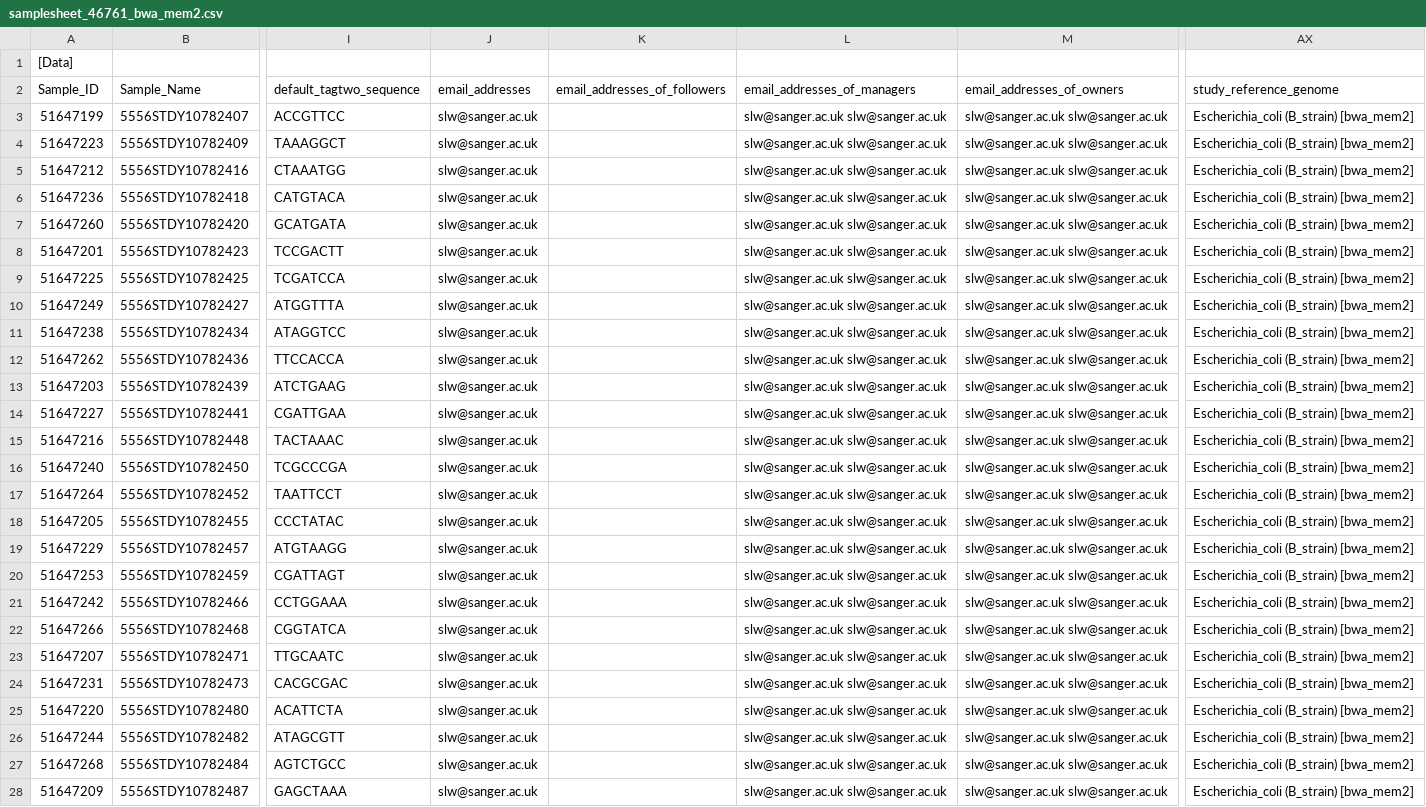
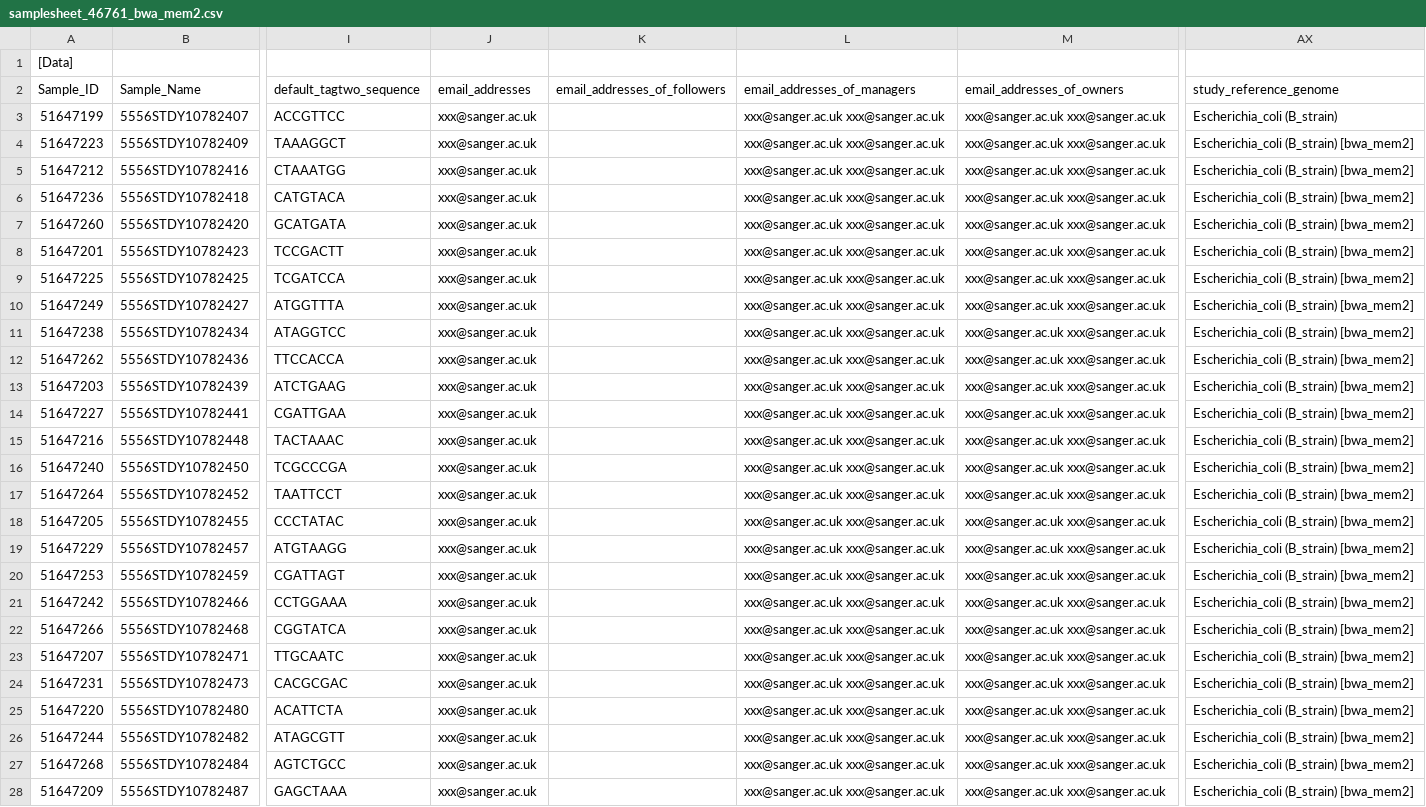
Before and after one commit to wtsi-npg/npg_seq_pipeline, a CSV file: t/data/miseq/samplesheet_46761_bwa_mem2.csv, drawn as a sheet; only a part is shown, gaps mark what is left out; the diff covers the shown part only; the diff names each change by its address in the sheet, - before the commit and + after, or states it on an @@ line.

Commit message:
extend tests for bwa_mem2 override, tidy test data

```diff
--- a/t/data/miseq/samplesheet_46761_bwa_mem2.csv
+++ b/t/data/miseq/samplesheet_46761_bwa_mem2.csv
-J3:J28 (email_addresses): slw@sanger.ac.uk
+J3:J28 (email_addresses): xxx@sanger.ac.uk
-L3:L28 (email_addresses_of_managers): slw@sanger.ac.uk slw@sanger.ac.uk
+L3:L28 (email_addresses_of_managers): xxx@sanger.ac.uk xxx@sanger.ac.uk
-M3:M28 (email_addresses_of_owners): slw@sanger.ac.uk slw@sanger.ac.uk
+M3:M28 (email_addresses_of_owners): xxx@sanger.ac.uk xxx@sanger.ac.uk
-AX3 (study_reference_genome): Escherichia_coli (B_strain) [bwa_mem2]
+AX3 (study_reference_genome): Escherichia_coli (B_strain)
```
Also changed, not shown: 12 edited cells elsewhere in this file, 1 other file.
